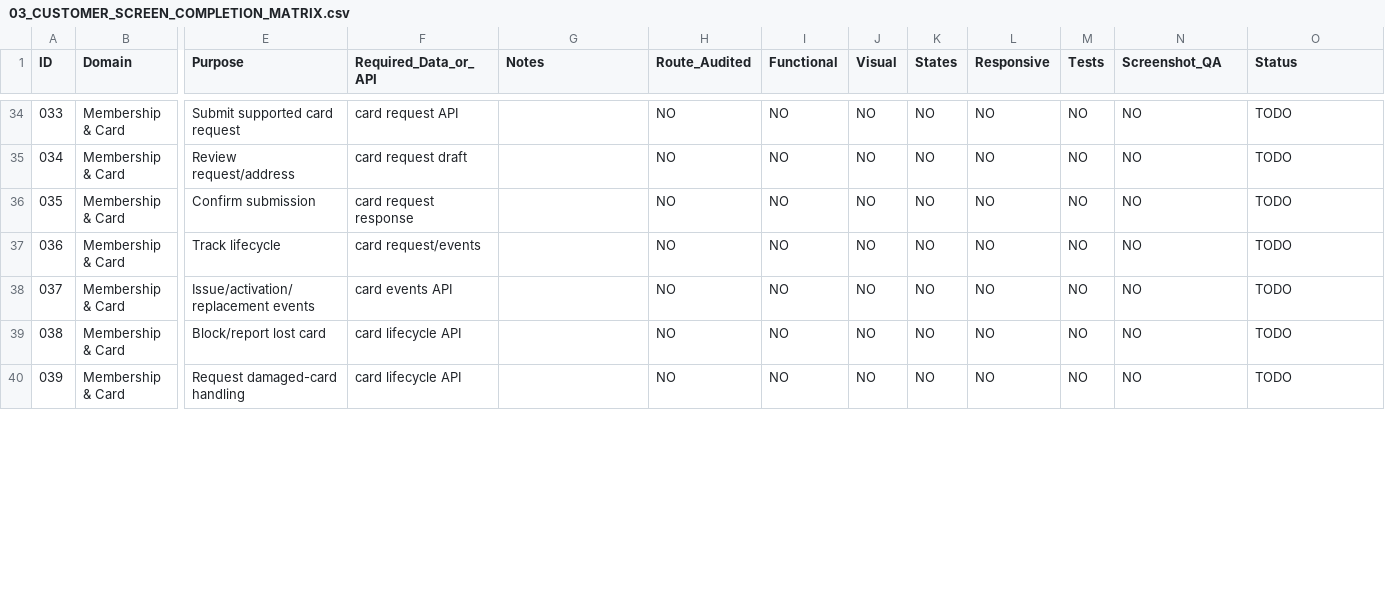
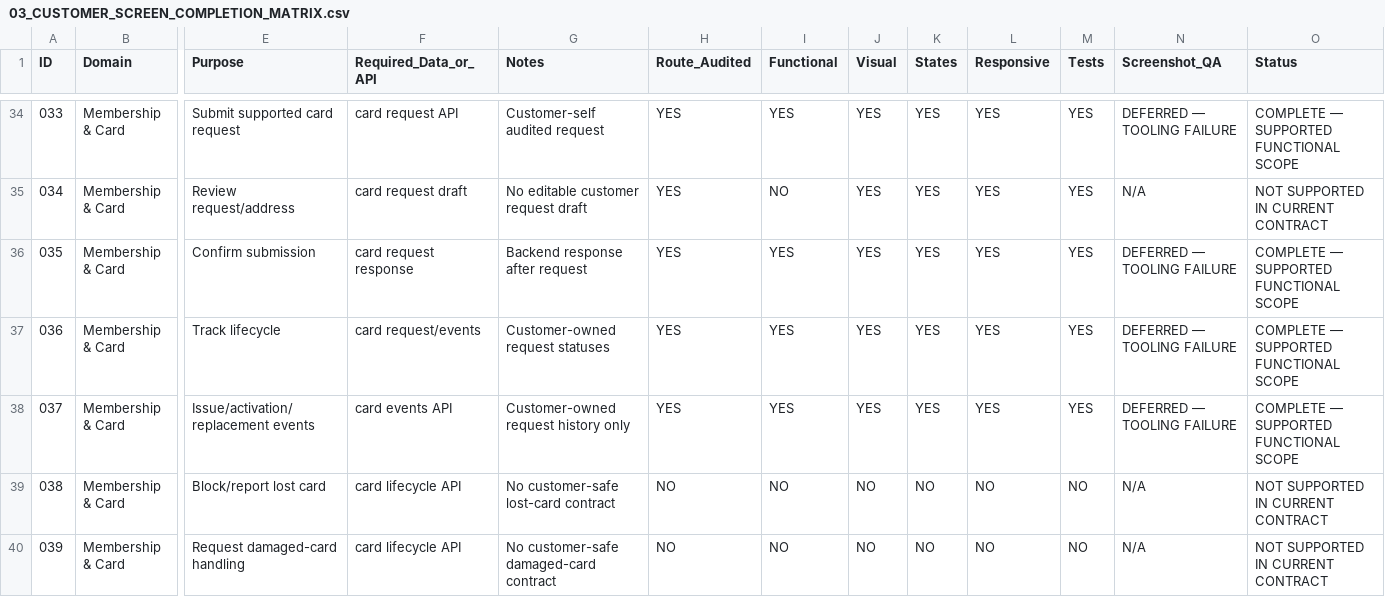
Before and after one commit to Zabnix-Private-Limited/shield, a CSV file: docs/customer-ui/agent-goal/03_CUSTOMER_SCREEN_COMPLETION_MATRIX.csv, drawn as a sheet; only a part is shown, gaps mark what is left out; the diff covers the shown part only; the diff names each change by its address in the sheet, - before the commit and + after, or states it on an @@ line.

Commit message:
customer-ui: complete membership QA classification and cash history

```diff
--- a/docs/customer-ui/agent-goal/03_CUSTOMER_SCREEN_COMPLETION_MATRIX.csv
+++ b/docs/customer-ui/agent-goal/03_CUSTOMER_SCREEN_COMPLETION_MATRIX.csv
-G34 (Notes): (empty)
+G34 (Notes): Customer-self audited request
-H34:H38 (Route_Audited): NO
+H34:H38 (Route_Audited): YES
-I34 (Functional): NO
+I34 (Functional): YES
-J34:J38 (Visual): NO
+J34:J38 (Visual): YES
-K34:K38 (States): NO
+K34:K38 (States): YES
-L34:L38 (Responsive): NO
+L34:L38 (Responsive): YES
-M34:M38 (Tests): NO
+M34:M38 (Tests): YES
-N34 (Screenshot_QA): NO
+N34 (Screenshot_QA): DEFERRED — TOOLING FAILURE
-O34 (Status): TODO
+O34 (Status): COMPLETE — SUPPORTED FUNCTIONAL SCOPE
-G35 (Notes): (empty)
+G35 (Notes): No editable customer request draft
-N35 (Screenshot_QA): NO
+N35 (Screenshot_QA): N/A
-O35 (Status): TODO
+O35 (Status): NOT SUPPORTED IN CURRENT CONTRACT
-G36 (Notes): (empty)
+G36 (Notes): Backend response after request
-I36:I38 (Functional): NO
+I36:I38 (Functional): YES
-N36:N38 (Screenshot_QA): NO
+N36:N38 (Screenshot_QA): DEFERRED — TOOLING FAILURE
-O36:O38 (Status): TODO
+O36:O38 (Status): COMPLETE — SUPPORTED FUNCTIONAL SCOPE
-G37 (Notes): (empty)
+G37 (Notes): Customer-owned request statuses
-G38 (Notes): (empty)
+G38 (Notes): Customer-owned request history only
-G39 (Notes): (empty)
+G39 (Notes): No customer-safe lost-card contract
-N39:N40 (Screenshot_QA): NO
+N39:N40 (Screenshot_QA): N/A
-O39:O40 (Status): TODO
+O39:O40 (Status): NOT SUPPORTED IN CURRENT CONTRACT
-G40 (Notes): (empty)
+G40 (Notes): No customer-safe damaged-card contract
```
Also changed, not shown: 109 edited cells elsewhere in this file, 14 other files.
